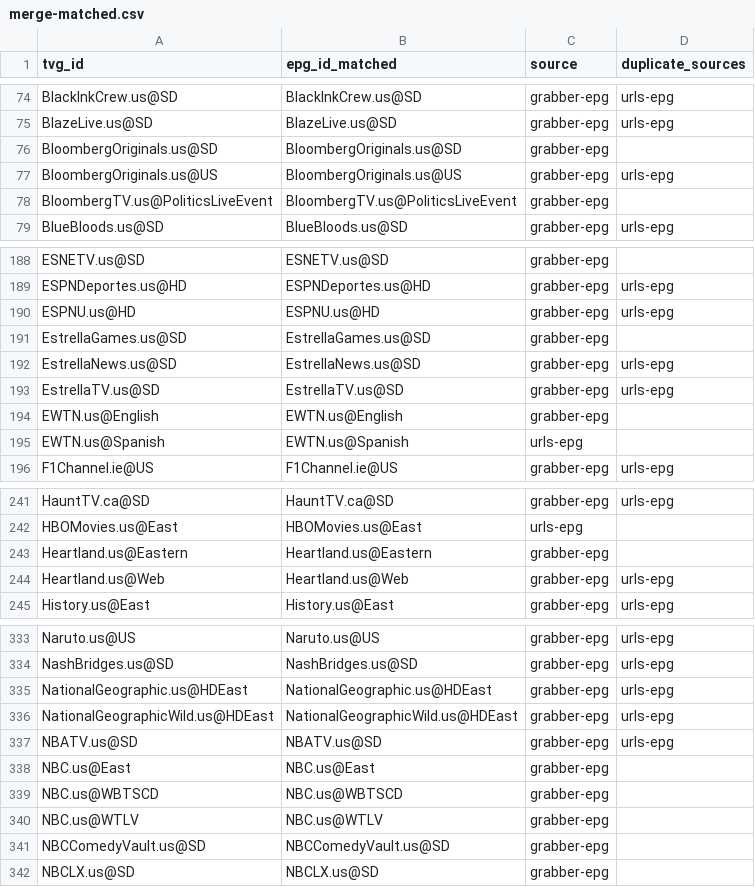
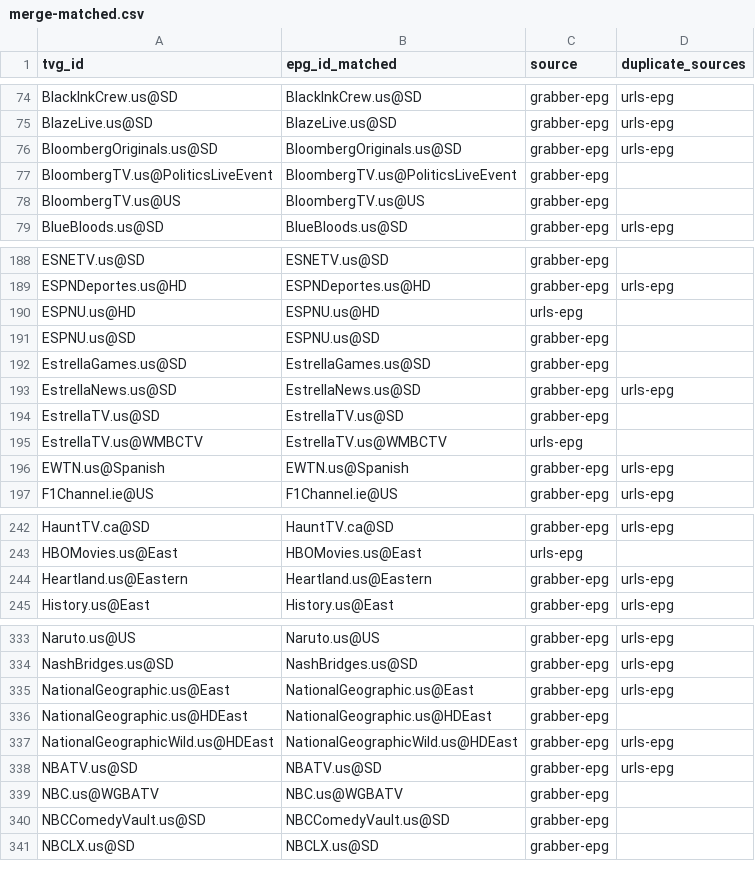
Before and after one commit to umarjamilpc/EPG-LIST-GEN, a CSV file: epgs/US/reports/merge-matched.csv, drawn as a sheet; only a part is shown, gaps mark what is left out; the diff covers the shown part only.

```diff
--- a/epgs/US/reports/merge-matched.csv
+++ b/epgs/US/reports/merge-matched.csv
@@ -75,5 +75,5 @@ BlackInkCrew.us@SD,BlackInkCrew.us@SD,grabber-epg,urls-epg
 BlazeLive.us@SD,BlazeLive.us@SD,grabber-epg,urls-epg
-BloombergOriginals.us@SD,BloombergOriginals.us@SD,grabber-epg,
-BloombergOriginals.us@US,BloombergOriginals.us@US,grabber-epg,urls-epg
+BloombergOriginals.us@SD,BloombergOriginals.us@SD,grabber-epg,urls-epg
 BloombergTV.us@PoliticsLiveEvent,BloombergTV.us@PoliticsLiveEvent,grabber-epg,
+BloombergTV.us@US,BloombergTV.us@US,grabber-epg,
 BlueBloods.us@SD,BlueBloods.us@SD,grabber-epg,urls-epg
@@ -189,8 +189,9 @@ ESNETV.us@SD,ESNETV.us@SD,grabber-epg,
 ESPNDeportes.us@HD,ESPNDeportes.us@HD,grabber-epg,urls-epg
-ESPNU.us@HD,ESPNU.us@HD,grabber-epg,urls-epg
+ESPNU.us@HD,ESPNU.us@HD,urls-epg,
+ESPNU.us@SD,ESPNU.us@SD,grabber-epg,
 EstrellaGames.us@SD,EstrellaGames.us@SD,grabber-epg,
 EstrellaNews.us@SD,EstrellaNews.us@SD,grabber-epg,urls-epg
-EstrellaTV.us@SD,EstrellaTV.us@SD,grabber-epg,urls-epg
-EWTN.us@English,EWTN.us@English,grabber-epg,
-EWTN.us@Spanish,EWTN.us@Spanish,urls-epg,
+EstrellaTV.us@SD,EstrellaTV.us@SD,grabber-epg,
+EstrellaTV.us@WMBCTV,EstrellaTV.us@WMBCTV,urls-epg,
+EWTN.us@Spanish,EWTN.us@Spanish,grabber-epg,urls-epg
 F1Channel.ie@US,F1Channel.ie@US,grabber-epg,urls-epg
@@ -242,4 +243,3 @@ HauntTV.ca@SD,HauntTV.ca@SD,grabber-epg,urls-epg
 HBOMovies.us@East,HBOMovies.us@East,urls-epg,
-Heartland.us@Eastern,Heartland.us@Eastern,grabber-epg,
-Heartland.us@Web,Heartland.us@Web,grabber-epg,urls-epg
+Heartland.us@Eastern,Heartland.us@Eastern,grabber-epg,urls-epg
 History.us@East,History.us@East,grabber-epg,urls-epg
@@ -334,8 +334,7 @@ Naruto.us@US,Naruto.us@US,grabber-epg,urls-epg
 NashBridges.us@SD,NashBridges.us@SD,grabber-epg,urls-epg
-NationalGeographic.us@HDEast,NationalGeographic.us@HDEast,grabber-epg,urls-epg
+NationalGeographic.us@East,NationalGeographic.us@East,grabber-epg,urls-epg
+NationalGeographic.us@HDEast,NationalGeographic.us@HDEast,grabber-epg,
 NationalGeographicWild.us@HDEast,NationalGeographicWild.us@HDEast,grabber-epg,urls-epg
 NBATV.us@SD,NBATV.us@SD,grabber-epg,urls-epg
-NBC.us@East,NBC.us@East,grabber-epg,
-NBC.us@WBTSCD,NBC.us@WBTSCD,grabber-epg,
-NBC.us@WTLV,NBC.us@WTLV,grabber-epg,
+NBC.us@WGBATV,NBC.us@WGBATV,grabber-epg,
 NBCComedyVault.us@SD,NBCComedyVault.us@SD,grabber-epg,
```
Also changed, not shown: 3 added rows, 2 removed rows and 29 edited cells elsewhere in this file, epgs/US/reports/grabber-matched.csv, epgs/US/reports/urls-matched.csv, 12 other files.
